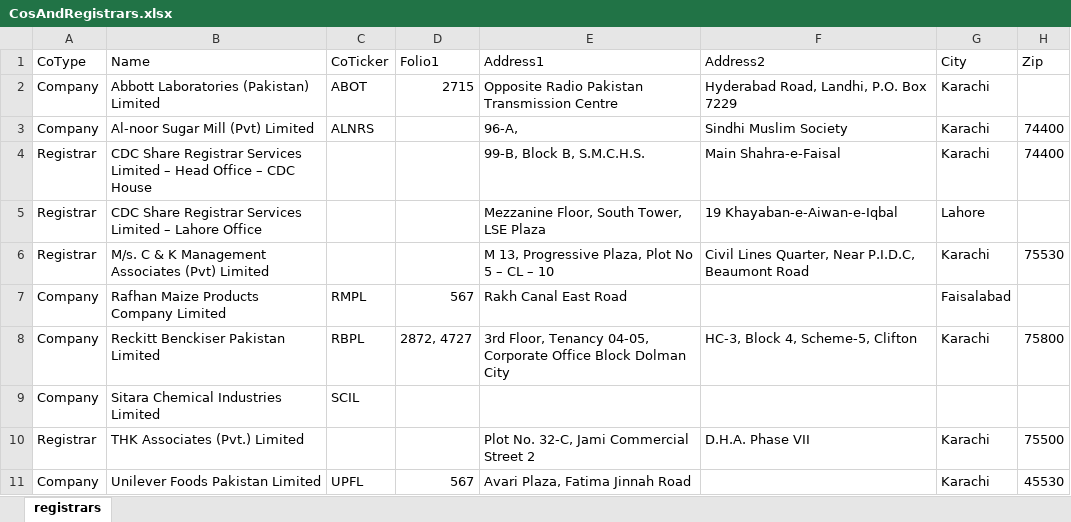
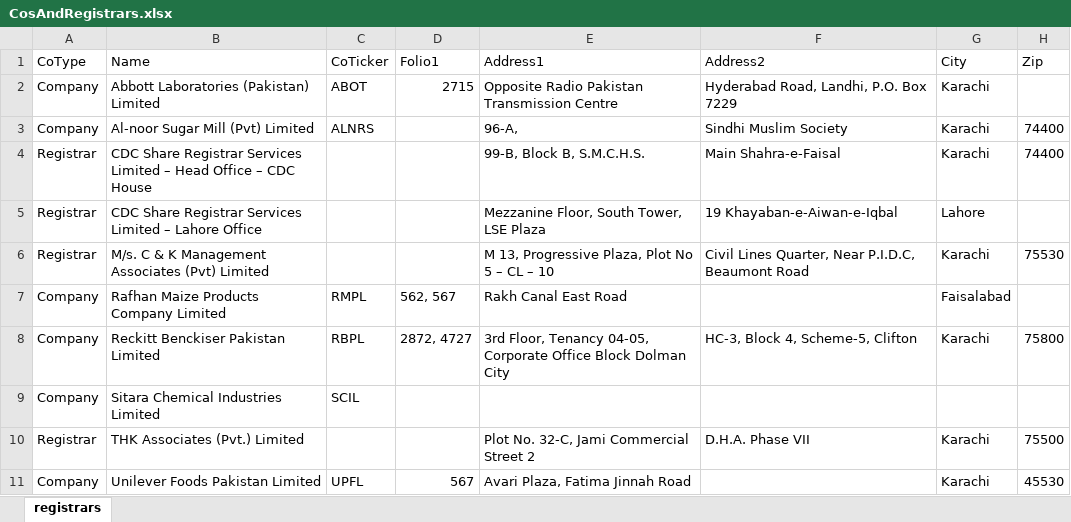
Before and after one commit to 5rtecmain/makshares, an Excel workbook: zinfo/CosAndRegistrars.xlsx, sheet registrars, drawn as a sheet; only a part is shown; values as stored, in another font and other column widths than the file's, no borders; the diff names each change by its address in the sheet, - before the commit and + after, or states it on an @@ line.

Commit message:
record update

```diff
--- a/zinfo/CosAndRegistrars.xlsx (sheet registrars)
+++ b/zinfo/CosAndRegistrars.xlsx (sheet registrars)
-D7 (Folio1): 567
+D7 (Folio1): 562, 567
```
